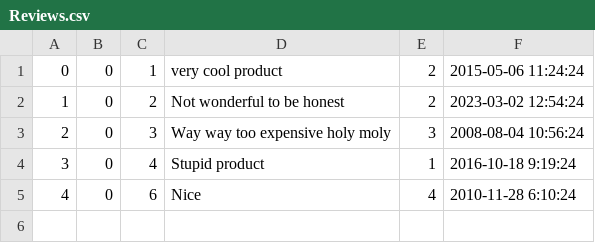
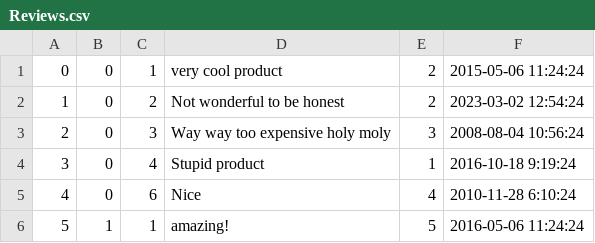
Before and after one commit to mijonathan314/Mini-Amazon, a CSV file: db/data/Reviews.csv, drawn as a sheet.

Commit message:
finished up all reviews and extra features except those for sellers

```diff
--- a/db/data/Reviews.csv
+++ b/db/data/Reviews.csv
@@ -5 +5,2 @@
 "4", "0", "6", "Nice", "4", "2010-11-28 6:10:24"
+"5", "1", "1", "amazing!", "5", "2016-05-06 11:24:24"
```
Also changed, not shown: db/data/Products.csv, db/generated/Carts.csv, 19 other files.
